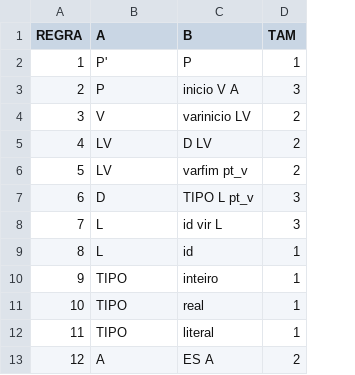
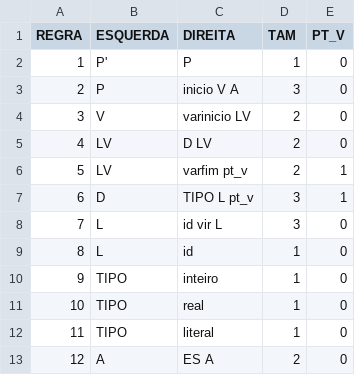
Before and after one commit to pedsanches/Compiladores_projeto, a CSV file: Regras.csv, drawn as a sheet; only a part is shown; the diff names each change by its address in the sheet, - before the commit and + after, or states it on an @@ line.

Commit message:
Add files via upload

```diff
--- a/Regras.csv
+++ b/Regras.csv
+column E (PT_V), rows 2-13: 0 | 0 | 0 | 0 | 1 | 1 | 0 | 0 | 0 | 0 | 0 | 0
-B1: A
+B1: ESQUERDA
-C1: B
+C1: DIREITA
```
